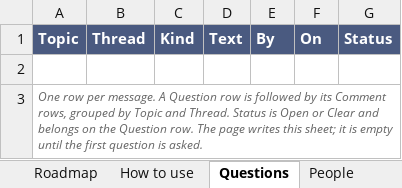
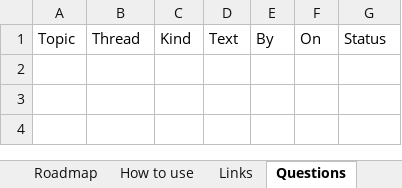
Before and after one commit to akshay0828/CoveoKT, an Excel workbook: coveo-kt-tracker.xlsx, sheet Questions, drawn as a sheet; values as stored, in another font and other column widths than the file's, no borders; the diff names each change by its address in the sheet, - before the commit and + after, or states it on an @@ line.

Commit message:
KT progress: topic list edited

```diff
--- a/coveo-kt-tracker.xlsx (sheet Questions)
+++ b/coveo-kt-tracker.xlsx (sheet Questions)
+sheet tab: Links
@@ A1:G1 fill: #4A5A80 → none, bold: on → off, text colour: #FFFFFF → black @@
-row 2: (empty)
-row 3: One row per message. A Question row is followed by its Comment rows, grouped by Topic and Thread. Status is Open or Clear and belongs on the Question row. The page writes this sheet; it is empty until the first question is asked.
```
Also changed, not shown: sheet How to use, sheet Roadmap, sheet People.
